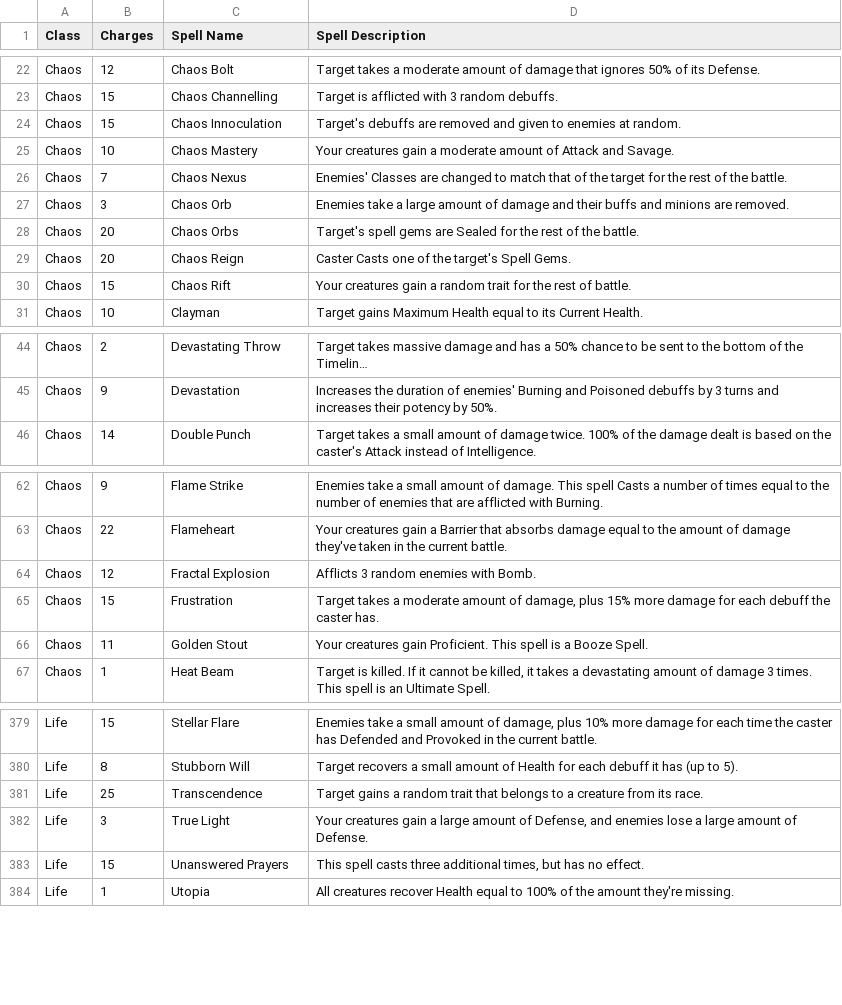
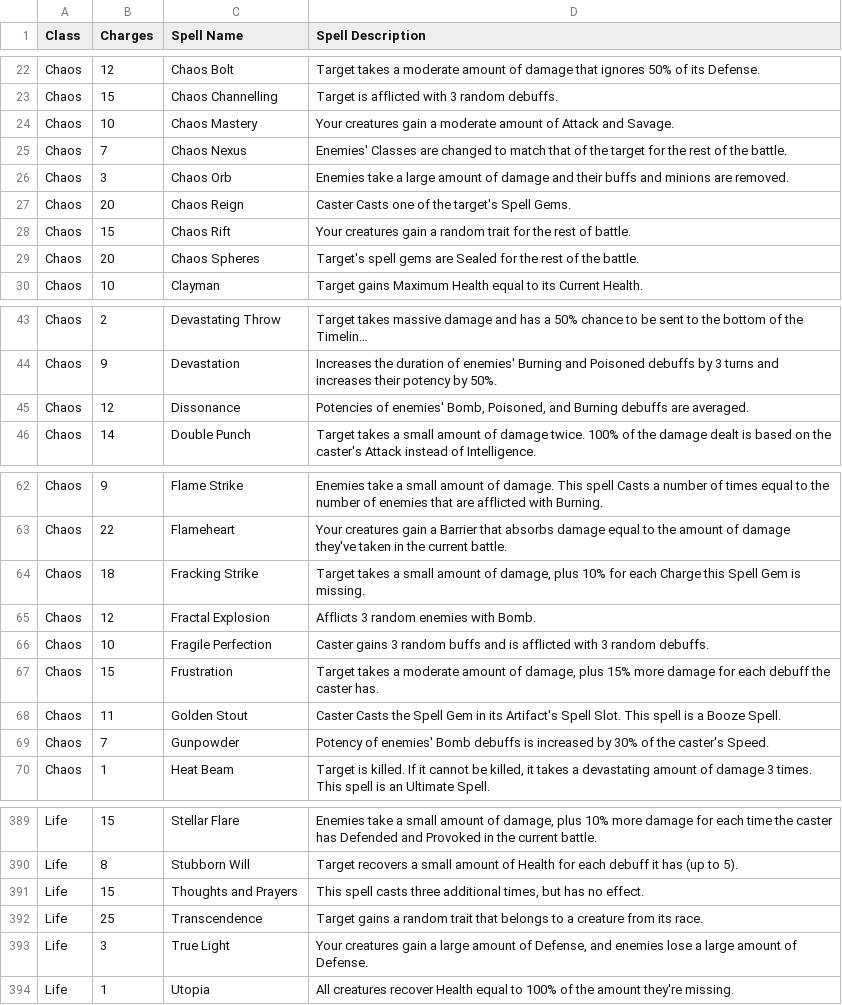
Before and after one commit to Seraphin-/siralim-planner, a CSV file: data/siralim-ultimate-compendium/Siralim Ultimate Compendium - Spells.csv, drawn as a sheet; only a part is shown, gaps mark what is left out; long unchanged cells end in …; removed rows and columns are numbered as before the commit, all else as after; the diff covers the shown part only; the diff names each change by its address in the sheet, - before the commit and + after, or states it on an @@ line.

Commit message:
Update spells

```diff
--- a/data/siralim-ultimate-compendium/Siralim Ultimate Compendium - Spells.csv
+++ b/data/siralim-ultimate-compendium/Siralim Ultimate Compendium - Spells.csv
-row 24: Chaos | 15 | Chaos Innoculation | Target's debuffs are removed and given to enemies at random.
-row 28: Chaos | 20 | Chaos Orbs | Target's spell gems are Sealed for the rest of the battle.
+row 29: Chaos | 20 | Chaos Spheres | Target's spell gems are Sealed for the rest of the battle.
+row 45: Chaos | 12 | Dissonance | Potencies of enemies' Bomb, Poisoned, and Burning debuffs are averaged.
+row 64: Chaos | 18 | Fracking Strike | Target takes a small amount of damage, plus 10% for each Charge this Spell Gem is missing.
+row 66: Chaos | 10 | Fragile Perfection | Caster gains 3 random buffs and is afflicted with 3 random debuffs.
-D68 (Spell Description): Your creatures gain Proficient. This spell…
+D68 (Spell Description): Caster Casts the Spell Gem in its Artifact's Spell Slot. This spell…
+row 69: Chaos | 7 | Gunpowder | Potency of enemies' Bomb debuffs is increased by 30% of the caster's Speed.
+row 391: Life | 15 | Thoughts and Prayers | This spell casts three additional times, but has no effect.
-row 383: Life | 15 | Unanswered Prayers | This spell casts three additional times, but has no effect.
```
Also changed, not shown: 12 added rows and 33 edited cells elsewhere in this file, 1 other file.
